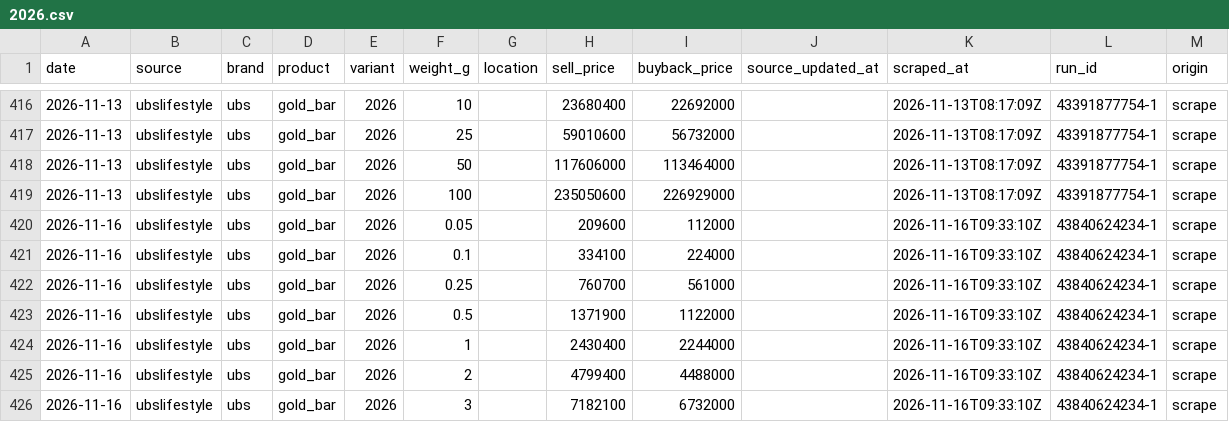
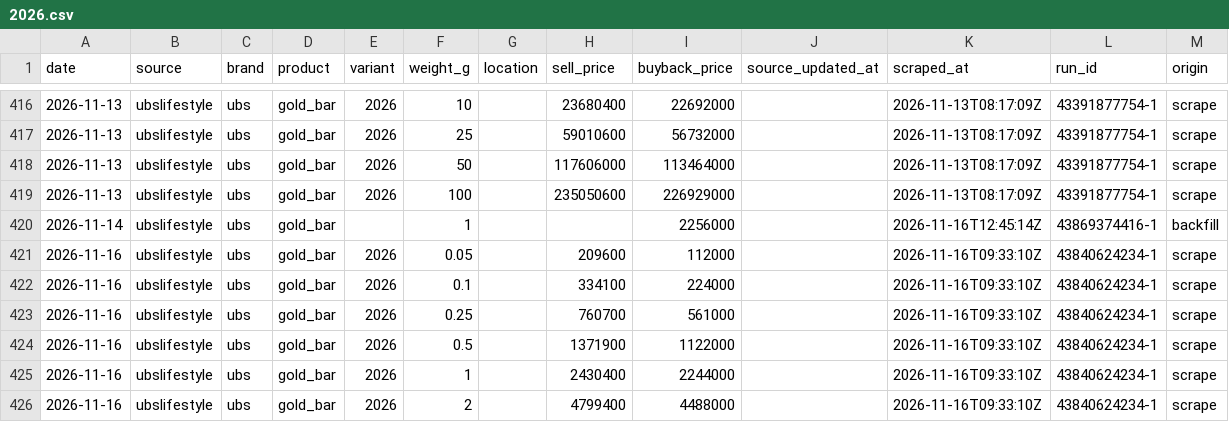
Before and after one commit to hafidznrg/gold-price-tracker, a CSV file: data/prices/ubslifestyle/2026.csv, drawn as a sheet; only a part is shown, gaps mark what is left out; the shorter side is filled out with more unchanged rows.

```diff
--- a/data/prices/ubslifestyle/2026.csv
+++ b/data/prices/ubslifestyle/2026.csv
@@ -419,2 +419,3 @@ date,source,brand,product,variant,weight_g,location,sell_price,buyback_price,sou
 2026-11-13,ubslifestyle,ubs,gold_bar,2026,100,,235050600,226929000,,2026-11-13T08:17:09Z,43391877754-1,scrape
+2026-11-14,ubslifestyle,ubs,gold_bar,,1,,,2256000,,2026-11-16T12:45:14Z,43869374416-1,backfill
 2026-11-16,ubslifestyle,ubs,gold_bar,2026,0.05,,209600,112000,,2026-11-16T09:33:10Z,43840624234-1,scrape
```
Also changed, not shown: 2 other files.
